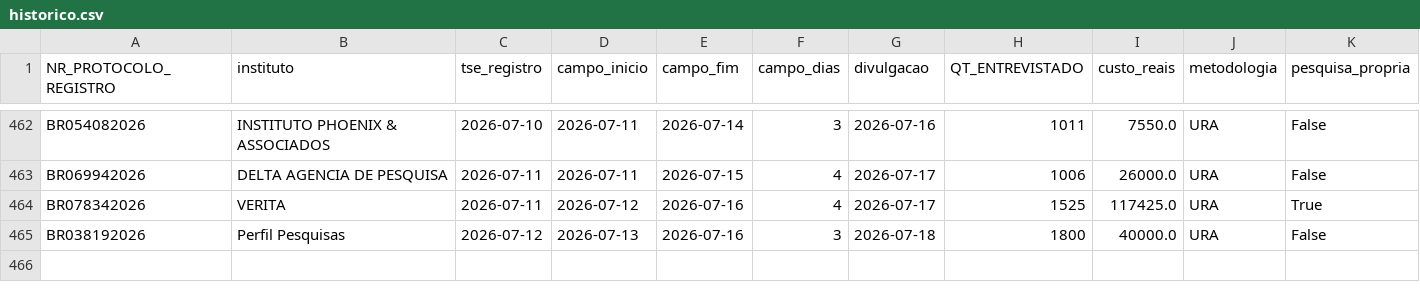
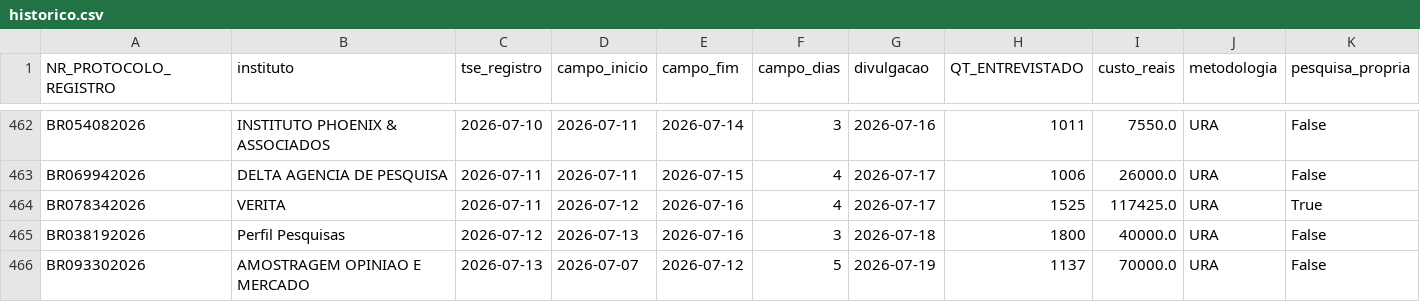
Before and after one commit to anac82/monitor-tse, a CSV file: data/historico.csv, drawn as a sheet; only a part is shown, gaps mark what is left out; rows hold the shown columns only; the diff names each change by its address in the sheet, - before the commit and + after, or states it on an @@ line.

```diff
--- a/data/historico.csv
+++ b/data/historico.csv
+row 466: BR093302026 | AMOSTRAGEM OPINIAO E MERCADO | 2026-07-13 | 2026-07-07 | 2026-07-12 | 5 | 2026-07-19 | 1137 | 70000.0 | URA | False
```
Also changed, not shown: 4 other files.
